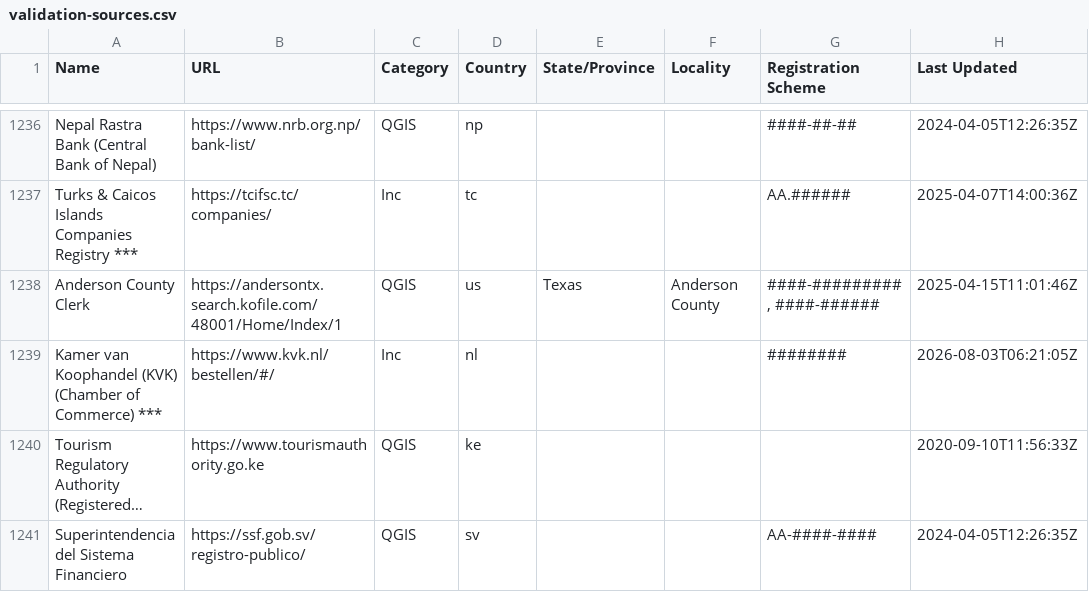
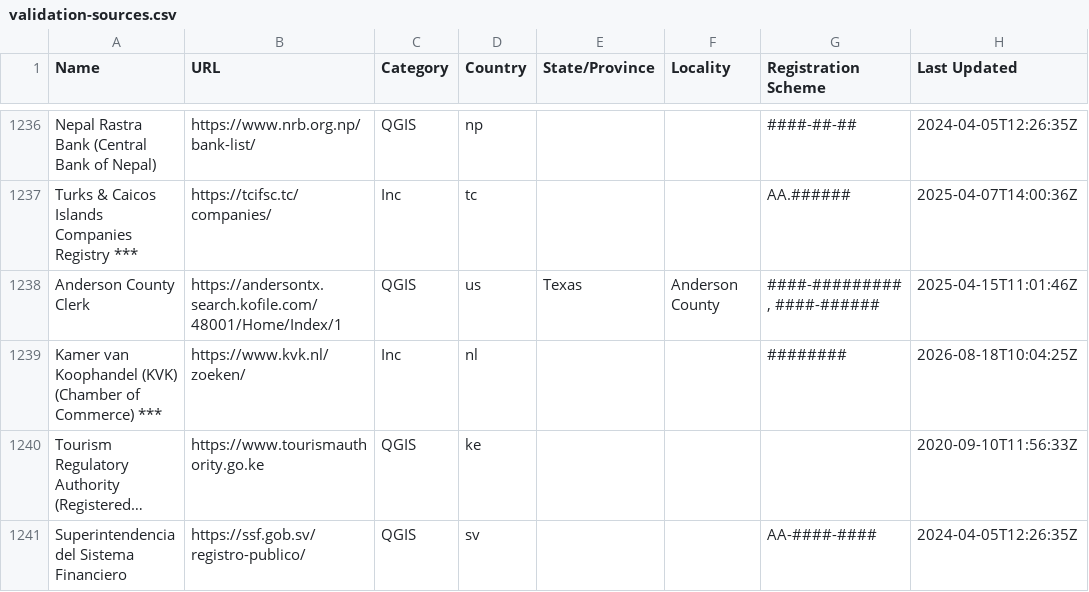
Before and after one commit to digicert/reports, a CSV file: validation-sources/validation-sources.csv, drawn as a sheet; only a part is shown, gaps mark what is left out; long unchanged cells end in …; the diff names each change by its address in the sheet, - before the commit and + after, or states it on an @@ line.

Commit message:
update validation sources csv

```diff
--- a/validation-sources/validation-sources.csv
+++ b/validation-sources/validation-sources.csv
-B1239 (URL): https://www.kvk.nl/bestellen/#/
+B1239 (URL): https://www.kvk.nl/zoeken/
-H1239 (Last Updated): 2026-08-03T06:21:05Z
+H1239 (Last Updated): 2026-08-18T10:04:25Z
```
